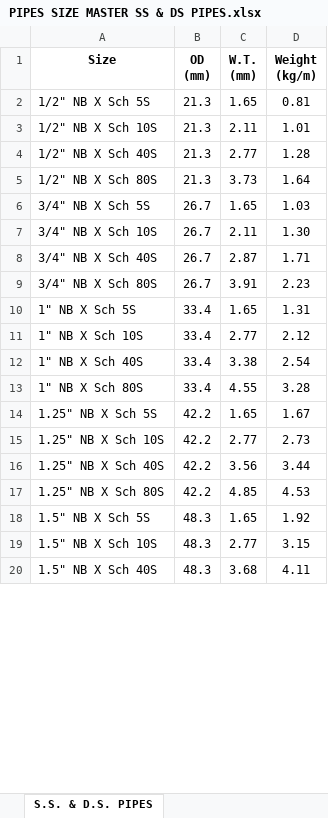
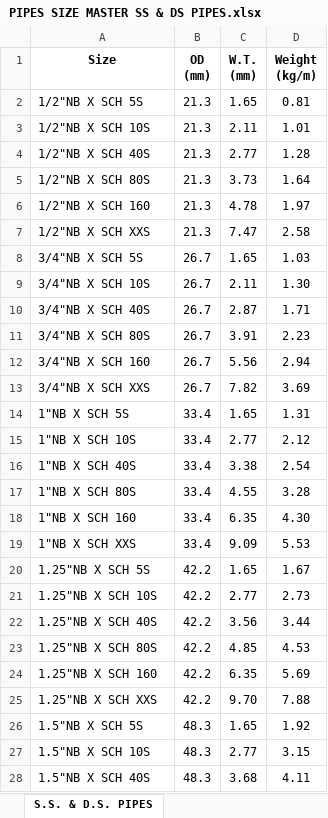
Before and after one commit to MasterOogway0220/erp-claude, an Excel workbook: documents/PIPES SIZE MASTER SS & DS PIPES.xlsx, sheet S.S. & D.S. PIPES, drawn as a sheet; only a part is shown; values as stored, in another font and other column widths than the file's, no borders; addresses are those after the commit; the diff covers the shown part only; the diff names each change by its address in the sheet, - before the commit and + after, or states it on an @@ line.

```diff
--- a/documents/PIPES SIZE MASTER SS & DS PIPES.xlsx (sheet S.S. & D.S. PIPES)
+++ b/documents/PIPES SIZE MASTER SS & DS PIPES.xlsx (sheet S.S. & D.S. PIPES)
-A2 (Size): 1/2" NB X Sch 5S
+A2 (Size): 1/2"NB X SCH 5S
-A3 (Size): 1/2" NB X Sch 10S
+A3 (Size): 1/2"NB X SCH 10S
-A4 (Size): 1/2" NB X Sch 40S
+A4 (Size): 1/2"NB X SCH 40S
-A5 (Size): 1/2" NB X Sch 80S
+A5 (Size): 1/2"NB X SCH 80S
+row 6: 1/2"NB X SCH 160 | 21.3 | 4.78 | 1.97
+row 7: 1/2"NB X SCH XXS | 21.3 | 7.47 | 2.58
-A8 (Size): 3/4" NB X Sch 5S
+A8 (Size): 3/4"NB X SCH 5S
-A9 (Size): 3/4" NB X Sch 10S
+A9 (Size): 3/4"NB X SCH 10S
-A10 (Size): 3/4" NB X Sch 40S
+A10 (Size): 3/4"NB X SCH 40S
-A11 (Size): 3/4" NB X Sch 80S
+A11 (Size): 3/4"NB X SCH 80S
+row 12: 3/4"NB X SCH 160 | 26.7 | 5.56 | 2.94
+row 13: 3/4"NB X SCH XXS | 26.7 | 7.82 | 3.69
-A14 (Size): 1" NB X Sch 5S
+A14 (Size): 1"NB X SCH 5S
-A15 (Size): 1" NB X Sch 10S
+A15 (Size): 1"NB X SCH 10S
-A16 (Size): 1" NB X Sch 40S
+A16 (Size): 1"NB X SCH 40S
-A17 (Size): 1" NB X Sch 80S
+A17 (Size): 1"NB X SCH 80S
+row 18: 1"NB X SCH 160 | 33.4 | 6.35 | 4.30
+row 19: 1"NB X SCH XXS | 33.4 | 9.09 | 5.53
-A20 (Size): 1.25" NB X Sch 5S
+A20 (Size): 1.25"NB X SCH 5S
-A21 (Size): 1.25" NB X Sch 10S
+A21 (Size): 1.25"NB X SCH 10S
-A22 (Size): 1.25" NB X Sch 40S
+A22 (Size): 1.25"NB X SCH 40S
-A23 (Size): 1.25" NB X Sch 80S
+A23 (Size): 1.25"NB X SCH 80S
+row 24: 1.25"NB X SCH 160 | 42.2 | 6.35 | 5.69
+row 25: 1.25"NB X SCH XXS | 42.2 | 9.70 | 7.88
-A26 (Size): 1.5" NB X Sch 5S
+A26 (Size): 1.5"NB X SCH 5S
-A27 (Size): 1.5" NB X Sch 10S
+A27 (Size): 1.5"NB X SCH 10S
-A28 (Size): 1.5" NB X Sch 40S
+A28 (Size): 1.5"NB X SCH 40S
```
Also changed, not shown: other rows of this sheet, formulas that keep their value, documents/PIPES SIZE MASTER CS & AS PIPES.xlsx, 1 other file.
